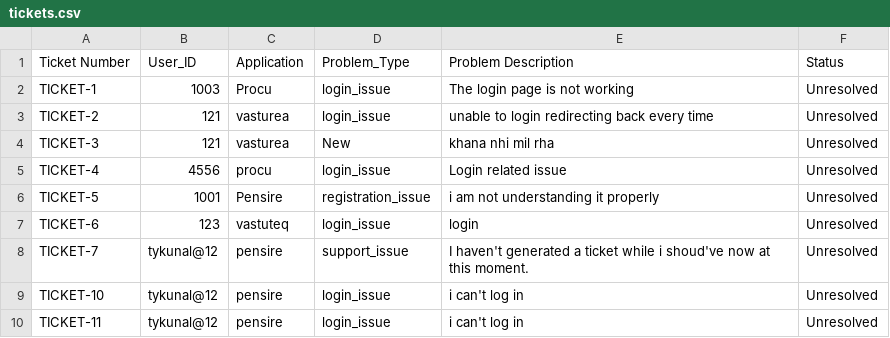
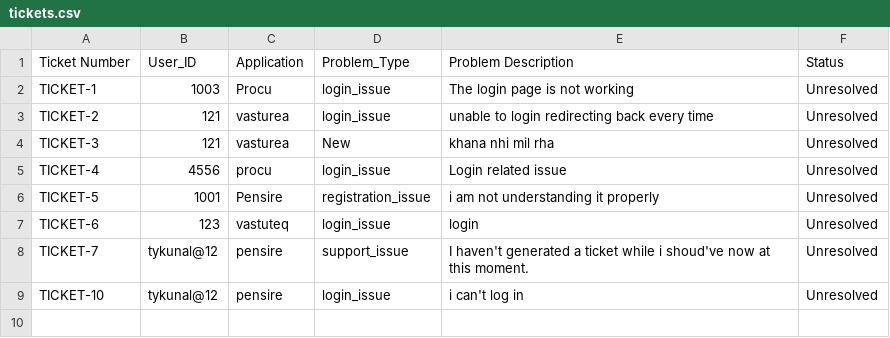
Before and after one commit to Tykunal/chatbotGenNext, a CSV file: tickets.csv, drawn as a sheet.

```diff
--- a/tickets.csv
+++ b/tickets.csv
@@ -9,2 +9 @@ TICKET-7,tykunal@12,pensire,support_issue,I haven't generated a ticket while i s
 TICKET-10,tykunal@12,pensire,login_issue,i can't log in,Unresolved
-TICKET-11,tykunal@12,pensire,login_issue,i can't log in,Unresolved
```
Also changed, not shown: 1 other file.
